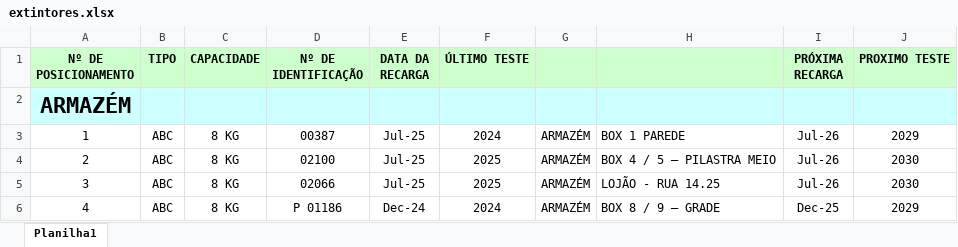
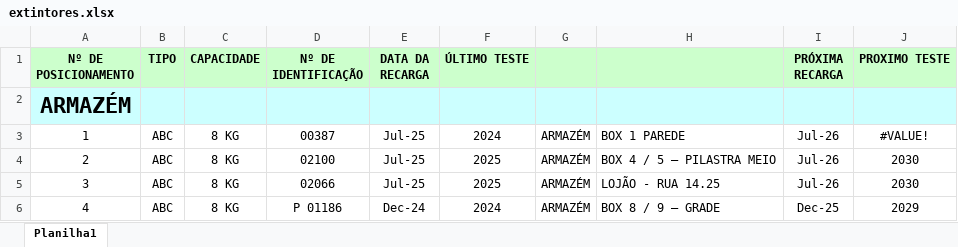
Before and after one commit to Gaabi7/EtiquetasExtintor, an Excel workbook: src/main/resources/extintores.xlsx, sheet Planilha1, drawn as a sheet; only a part is shown; values as stored, in another font and other column widths than the file's, no borders; the diff names each change by its address in the sheet, - before the commit and + after, or states it on an @@ line.

Commit message:
Finalmente tudo funcionando Erro era que proximo teste e proxima recrga estavam com formulas nas celulas

```diff
--- a/src/main/resources/extintores.xlsx (sheet Planilha1)
+++ b/src/main/resources/extintores.xlsx (sheet Planilha1)
-J3 (PROXIMO TESTE): 2029
+J3 (PROXIMO TESTE): #VALUE!
```
Also changed, not shown: 4 other files.
